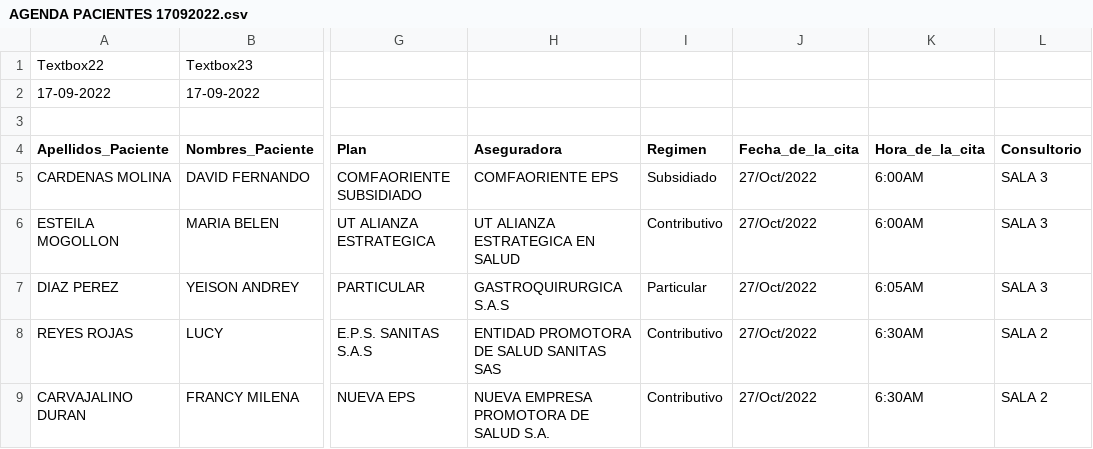
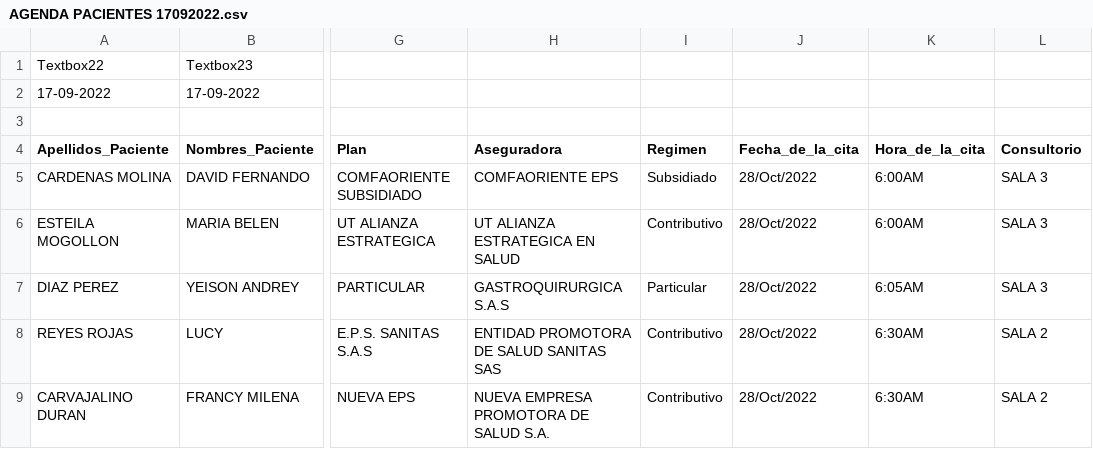
Before and after one commit to NelsonAmayaCalderon19/Software_Consent_Final, a CSV file: AGENDA PACIENTES 17092022.csv, drawn as a sheet; only a part is shown, gaps mark what is left out; the diff names each change by its address in the sheet, - before the commit and + after, or states it on an @@ line.

```diff
--- a/AGENDA PACIENTES 17092022.csv
+++ b/AGENDA PACIENTES 17092022.csv
-J5:J9 (Fecha_de_la_cita): 27/Oct/2022
+J5:J9 (Fecha_de_la_cita): 28/Oct/2022
```
Also changed, not shown: 37 other files.
